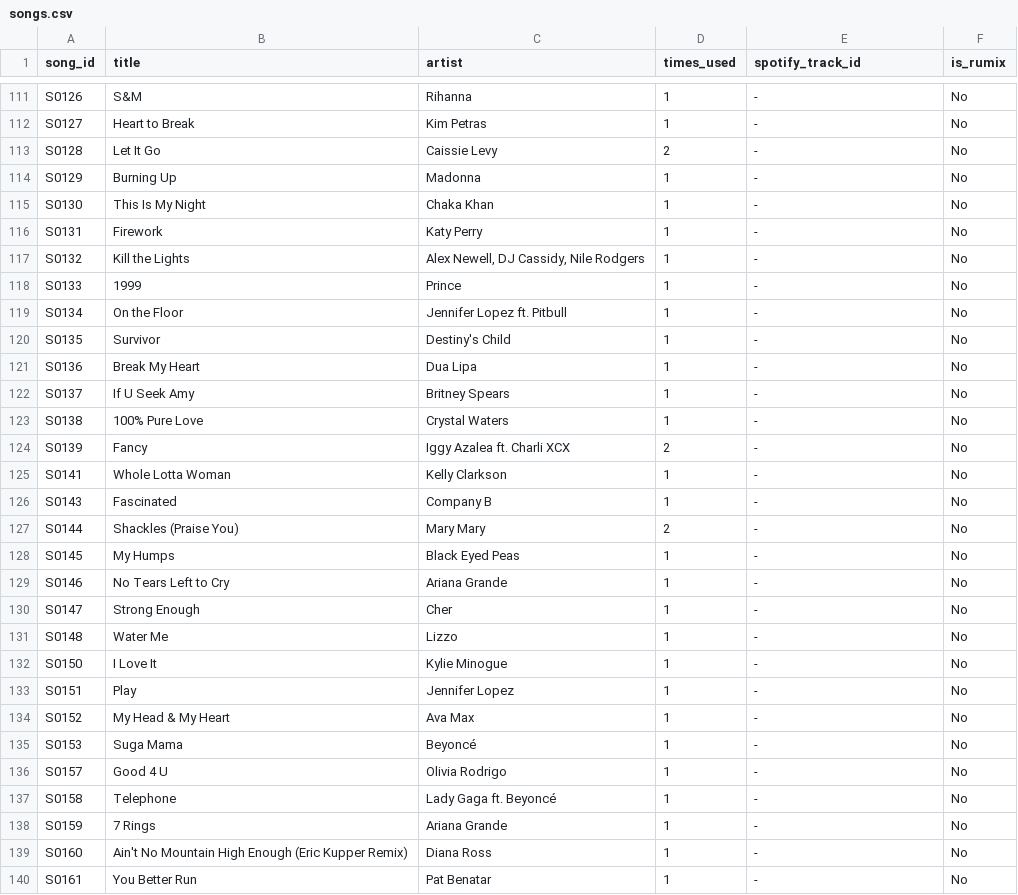
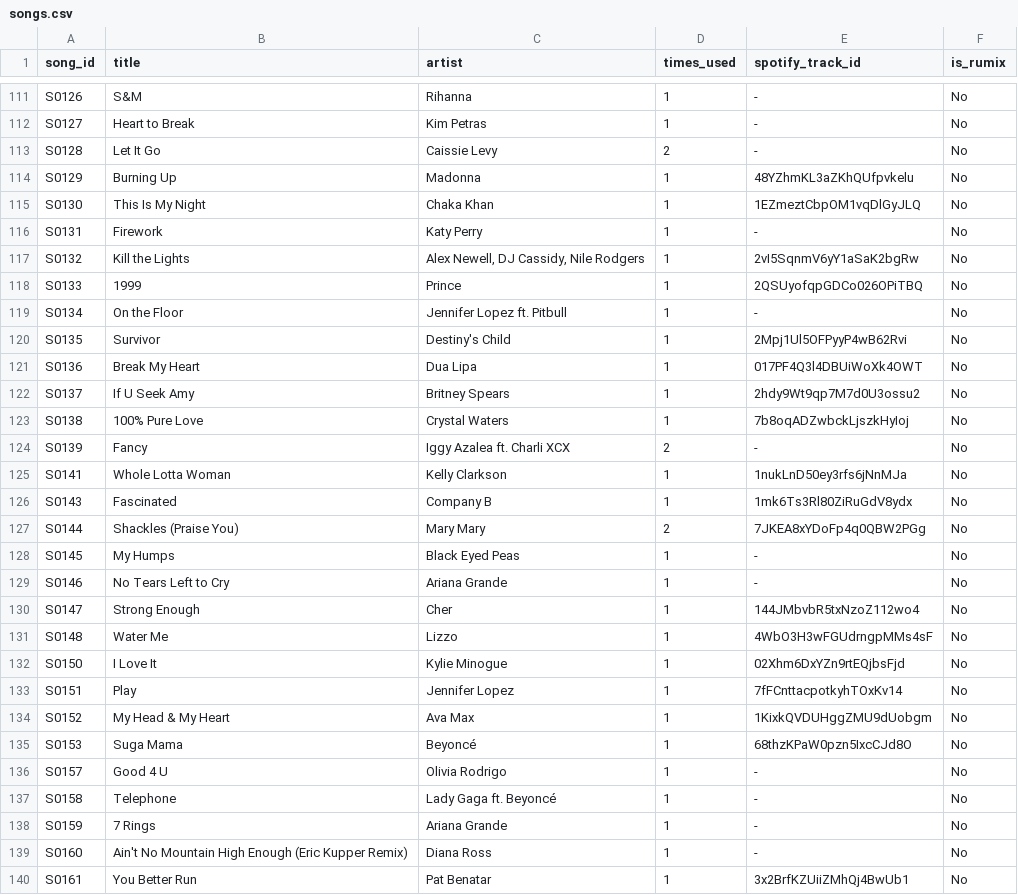
Before and after one commit to anotterbryan/werkroom, a CSV file: data/songs.csv, drawn as a sheet; only a part is shown, gaps mark what is left out; the diff covers the shown part only.

Commit message:
Spotify match pass 1 (US main): fill spotify_track_id for 175 songs
157 Tier-A exact matches + 18 Tier-B (remaster-only / retitled variants,
reasons in work/spotify_matches.csv). 94 US songs remain unmatched - mostly
the Spotify MCP connector's ALL_CONTENT_LICENSOR_RESTRICTED block on
UMG-distributed catalog, queued for retry. International franchises not yet
attempted.

```diff
--- a/data/songs.csv
+++ b/data/songs.csv
@@ -113,24 +113,24 @@ S0127,Heart to Break,Kim Petras,1,-,No
 S0128,Let It Go,Caissie Levy,2,-,No
-S0129,Burning Up,Madonna,1,-,No
-S0130,This Is My Night,Chaka Khan,1,-,No
+S0129,Burning Up,Madonna,1,48YZhmKL3aZKhQUfpvkelu,No
+S0130,This Is My Night,Chaka Khan,1,1EZmeztCbpOM1vqDlGyJLQ,No
 S0131,Firework,Katy Perry,1,-,No
-S0132,Kill the Lights,"Alex Newell, DJ Cassidy, Nile Rodgers",1,-,No
-S0133,1999,Prince,1,-,No
+S0132,Kill the Lights,"Alex Newell, DJ Cassidy, Nile Rodgers",1,2vI5SqnmV6yY1aSaK2bgRw,No
+S0133,1999,Prince,1,2QSUyofqpGDCo026OPiTBQ,No
 S0134,On the Floor,Jennifer Lopez ft. Pitbull,1,-,No
-S0135,Survivor,Destiny's Child,1,-,No
-S0136,Break My Heart,Dua Lipa,1,-,No
-S0137,If U Seek Amy,Britney Spears,1,-,No
-S0138,100% Pure Love,Crystal Waters,1,-,No
+S0135,Survivor,Destiny's Child,1,2Mpj1Ul5OFPyyP4wB62Rvi,No
+S0136,Break My Heart,Dua Lipa,1,017PF4Q3l4DBUiWoXk4OWT,No
+S0137,If U Seek Amy,Britney Spears,1,2hdy9Wt9qp7M7d0U3ossu2,No
+S0138,100% Pure Love,Crystal Waters,1,7b8oqADZwbckLjszkHyIoj,No
 S0139,Fancy,Iggy Azalea ft. Charli XCX,2,-,No
-S0141,Whole Lotta Woman,Kelly Clarkson,1,-,No
-S0143,Fascinated,Company B,1,-,No
-S0144,Shackles (Praise You),Mary Mary,2,-,No
+S0141,Whole Lotta Woman,Kelly Clarkson,1,1nukLnD50ey3rfs6jNnMJa,No
+S0143,Fascinated,Company B,1,1mk6Ts3Rl80ZiRuGdV8ydx,No
+S0144,Shackles (Praise You),Mary Mary,2,7JKEA8xYDoFp4q0QBW2PGg,No
 S0145,My Humps,Black Eyed Peas,1,-,No
 S0146,No Tears Left to Cry,Ariana Grande,1,-,No
-S0147,Strong Enough,Cher,1,-,No
-S0148,Water Me,Lizzo,1,-,No
-S0150,I Love It,Kylie Minogue,1,-,No
-S0151,Play,Jennifer Lopez,1,-,No
-S0152,My Head & My Heart,Ava Max,1,-,No
-S0153,Suga Mama,Beyoncé,1,-,No
+S0147,Strong Enough,Cher,1,144JMbvbR5txNzoZ112wo4,No
+S0148,Water Me,Lizzo,1,4WbO3H3wFGUdrngpMMs4sF,No
+S0150,I Love It,Kylie Minogue,1,02Xhm6DxYZn9rtEQjbsFjd,No
+S0151,Play,Jennifer Lopez,1,7fFCnttacpotkyhTOxKv14,No
+S0152,My Head & My Heart,Ava Max,1,1KixkQVDUHggZMU9dUobgm,No
+S0153,Suga Mama,Beyoncé,1,68thzKPaW0pzn5IxcCJd8O,No
 S0157,Good 4 U,Olivia Rodrigo,1,-,No
@@ -139,2 +139,2 @@ S0159,7 Rings,Ariana Grande,1,-,No
 S0160,Ain't No Mountain High Enough (Eric Kupper Remix),Diana Ross,1,-,No
-S0161,You Better Run,Pat Benatar,1,-,No
+S0161,You Better Run,Pat Benatar,1,3x2BrfKZUiiZMhQj4BwUb1,No
```
Also changed, not shown: 157 edited cells elsewhere in this file, 1 other file.
